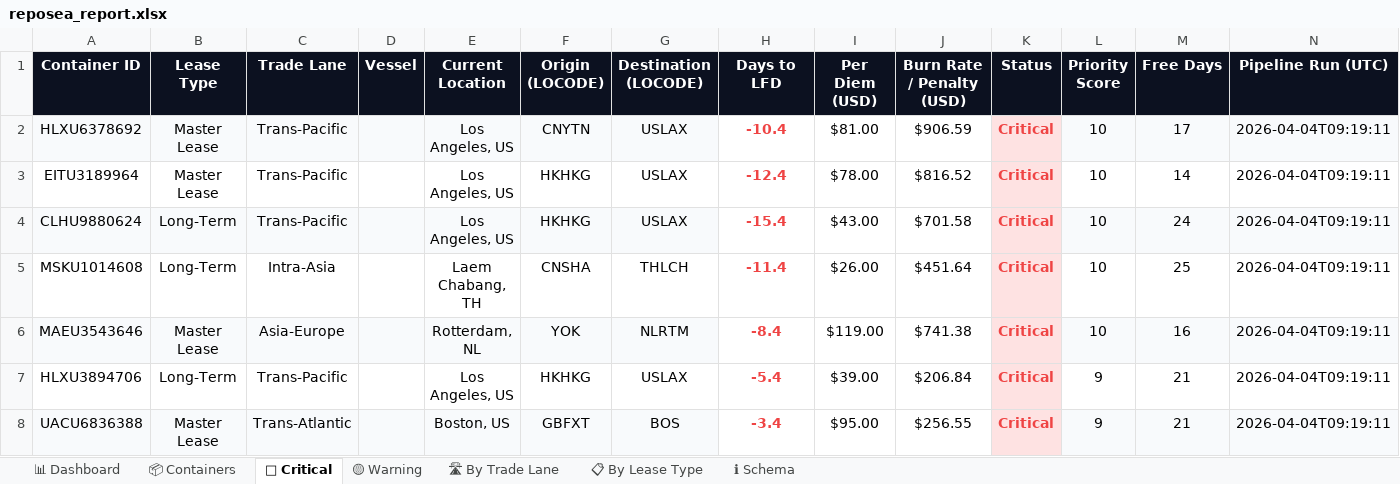
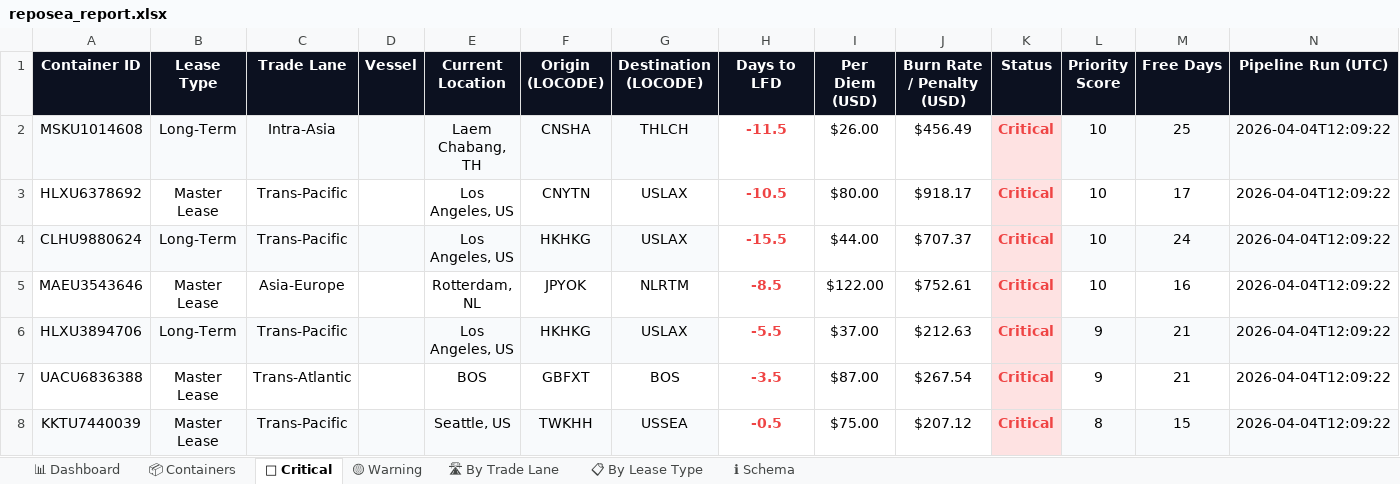
Before and after one commit to rahulmistry18/Reposea_container_optimizer, an Excel workbook: data/exports/reposea_report.xlsx, sheet 🔴 Critical, drawn as a sheet; only a part is shown; values as stored, in another font and other column widths than the file's, no borders; table styles not drawn; removed rows and columns are numbered as before the commit, all else as after; the diff covers the shown part only; the diff names each change by its address in the sheet, - before the commit and + after, or states it on an @@ line.

Commit message:
chore(data): pipeline run 2026-04-04T04:09:23Z [skip ci]

```diff
--- a/data/exports/reposea_report.xlsx (sheet 🔴 Critical)
+++ b/data/exports/reposea_report.xlsx (sheet 🔴 Critical)
+row 2: MSKU1014608 | Long-Term | Intra-Asia |  | Laem Chabang, TH | CNSHA | THLCH | -11.5 | $26.00 | $456.49 | Critical | 10 | 25 | 2026-04-04T12:09:22
-A3:G3 fill: #F8FAFC
+A3:G3 fill: none
-H3 (Days to LFD): -10.4
+H3 (Days to LFD): -10.5
-I3 (Per Diem (USD)): $81.00
+I3 (Per Diem (USD)): $80.00
-J3 (Burn Rate / Penalty (USD)): $906.59
+J3 (Burn Rate / Penalty (USD)): $918.17
-L3:N3 fill: #F8FAFC
+L3:N3 fill: none
-N3 (Pipeline Run (UTC)): 2026-04-04T09:19:11
+N3 (Pipeline Run (UTC)): 2026-04-04T12:09:22
-row 3: EITU3189964 | Master Lease | Trans-Pacific |  | Los Angeles, US | HKHKG | USLAX | -12.4 | $78.00 | $816.52 | Critical | 10 | 14 | 2026-04-04T09:19:11
-H4 (Days to LFD): -15.4
+H4 (Days to LFD): -15.5
-I4 (Per Diem (USD)): $43.00
+I4 (Per Diem (USD)): $44.00
-J4 (Burn Rate / Penalty (USD)): $701.58
+J4 (Burn Rate / Penalty (USD)): $707.37
-N4 (Pipeline Run (UTC)): 2026-04-04T09:19:11
+N4 (Pipeline Run (UTC)): 2026-04-04T12:09:22
-row 5: MSKU1014608 | Long-Term | Intra-Asia |  | Laem Chabang, TH | CNSHA | THLCH | -11.4 | $26.00 | $451.64 | Critical | 10 | 25 | 2026-04-04T09:19:11
-A5:G5 fill: #F8FAFC
+A5:G5 fill: none
-F5 (Origin (LOCODE)): YOK
+F5 (Origin (LOCODE)): JPYOK
-H5 (Days to LFD): -8.4
+H5 (Days to LFD): -8.5
-I5 (Per Diem (USD)): $119.00
+I5 (Per Diem (USD)): $122.00
-J5 (Burn Rate / Penalty (USD)): $741.38
+J5 (Burn Rate / Penalty (USD)): $752.61
-L5:N5 fill: #F8FAFC
+L5:N5 fill: none
-N5:N7 (Pipeline Run (UTC)): 2026-04-04T09:19:11
+N5:N7 (Pipeline Run (UTC)): 2026-04-04T12:09:22
-A6:G6 fill: none
+A6:G6 fill: #F8FAFC
-H6 (Days to LFD): -5.4
+H6 (Days to LFD): -5.5
-I6 (Per Diem (USD)): $39.00
+I6 (Per Diem (USD)): $37.00
-J6 (Burn Rate / Penalty (USD)): $206.84
+J6 (Burn Rate / Penalty (USD)): $212.63
-L6:N6 fill: none
+L6:N6 fill: #F8FAFC
-A7:G7 fill: #F8FAFC
+A7:G7 fill: none
-E7 (Current Location): Boston, US
+E7 (Current Location): BOS
-H7 (Days to LFD): -3.4
+H7 (Days to LFD): -3.5
-I7 (Per Diem (USD)): $95.00
+I7 (Per Diem (USD)): $87.00
-J7 (Burn Rate / Penalty (USD)): $256.55
+J7 (Burn Rate / Penalty (USD)): $267.54
-L7:N7 fill: #F8FAFC
+L7:N7 fill: none
+row 8: KKTU7440039 | Master Lease | Trans-Pacific |  | Seattle, US | TWKHH | USSEA | -0.5 | $75.00 | $207.12 | Critical | 8 | 15 | 2026-04-04T12:09:22
```
Also changed, not shown: 1 removed row, 14 edited cells and cell formats elsewhere in this sheet, sheet 📦 Containers, sheet 🛣 By Trade Lane, sheet 📊 Dashboard, sheet 📋 By Lease Type, sheet 🟡 Warning, 7 other files.
